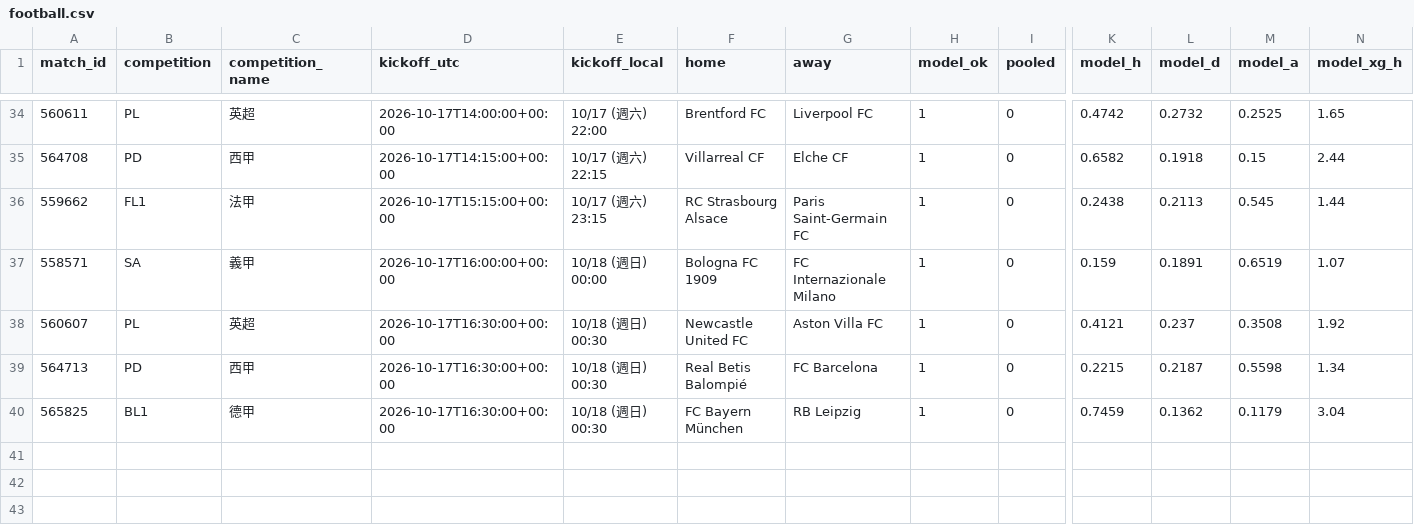
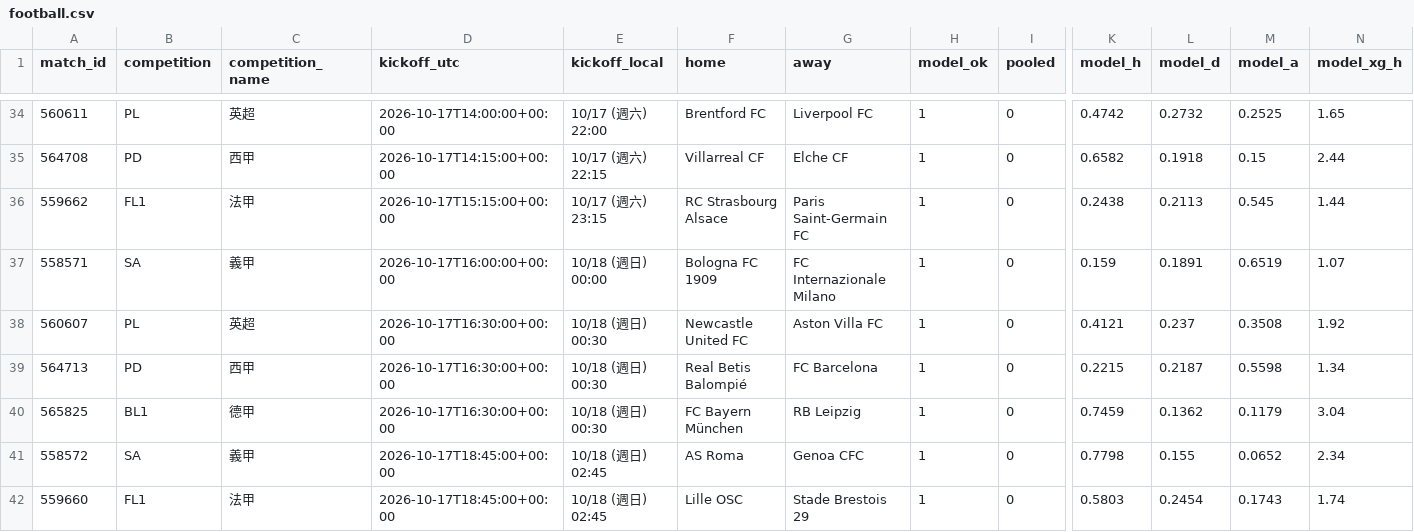
Before and after one commit to panchiyu1-cloud/sports-analyzer, a CSV file: data/reviews/football.csv, drawn as a sheet; only a part is shown, gaps mark what is left out; rows hold the shown columns only; the diff names each change by its address in the sheet, - before the commit and + after, or states it on an @@ line.

```diff
--- a/data/reviews/football.csv
+++ b/data/reviews/football.csv
+row 41: 558572 | SA | 義甲 | 2026-10-17T18:45:00+00:00 | 10/18 (週日) 02:45 | AS Roma | Genoa CFC | 1 | 0 | 0.7798 | 0.155 | 0.0652 | 2.34
+row 42: 559660 | FL1 | 法甲 | 2026-10-17T18:45:00+00:00 | 10/18 (週日) 02:45 | Lille OSC | Stade Brestois 29 | 1 | 0 | 0.5803 | 0.2454 | 0.1743 | 1.74
```
Also changed, not shown: data/ledger.csv, 10 other files.
